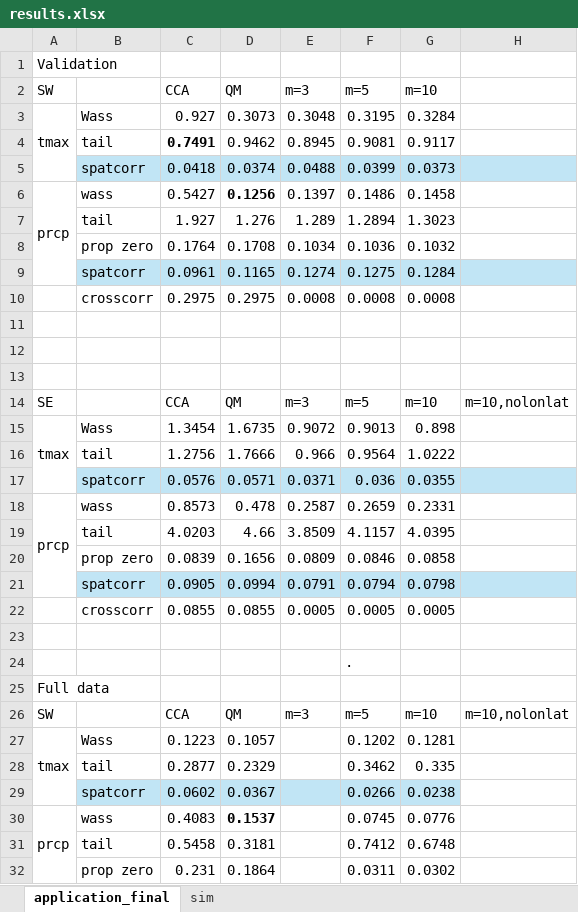
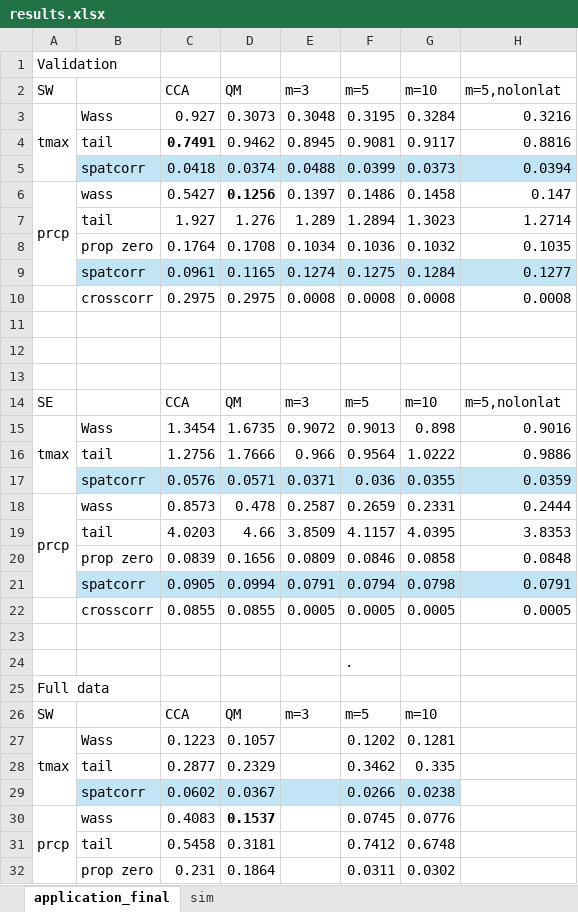
Before and after one commit to reetamm/SPECD, an Excel workbook: results.xlsx, sheet application_final, drawn as a sheet; only a part is shown; values as stored, in another font and other column widths than the file's, no borders; the diff names each change by its address in the sheet, - before the commit and + after, or states it on an @@ line.

Commit message:
results with nolonlat

```diff
--- a/results.xlsx (sheet application_final)
+++ b/results.xlsx (sheet application_final)
-H2: (empty)
+H2: m=5,nolonlat
-H3 (m=5,nolonlat): (empty)
+H3 (m=5,nolonlat): 0.3216
-H4 (m=5,nolonlat): (empty)
+H4 (m=5,nolonlat): 0.8816
-H5 (m=5,nolonlat): (empty)
+H5 (m=5,nolonlat): 0.0394
-H6 (m=5,nolonlat): (empty)
+H6 (m=5,nolonlat): 0.147
-H7 (m=5,nolonlat): (empty)
+H7 (m=5,nolonlat): 1.2714
-H8 (m=5,nolonlat): (empty)
+H8 (m=5,nolonlat): 0.1035
-H9 (m=5,nolonlat): (empty)
+H9 (m=5,nolonlat): 0.1277
-H10 (m=5,nolonlat): (empty)
+H10 (m=5,nolonlat): 0.0008
-H14 (m=5,nolonlat): m=10,nolonlat
+H14 (m=5,nolonlat): m=5,nolonlat
-H15 (m=5,nolonlat): (empty)
+H15 (m=5,nolonlat): 0.9016
-H16 (m=5,nolonlat): (empty)
+H16 (m=5,nolonlat): 0.9886
-H17 (m=5,nolonlat): (empty)
+H17 (m=5,nolonlat): 0.0359
-H18 (m=5,nolonlat): (empty)
+H18 (m=5,nolonlat): 0.2444
-H19 (m=5,nolonlat): (empty)
+H19 (m=5,nolonlat): 3.8353
-H20 (m=5,nolonlat): (empty)
+H20 (m=5,nolonlat): 0.0848
-H21 (m=5,nolonlat): (empty)
+H21 (m=5,nolonlat): 0.0791
-H22 (m=5,nolonlat): (empty)
+H22 (m=5,nolonlat): 0.0005
-H26 (m=5,nolonlat): m=10,nolonlat
+H26 (m=5,nolonlat): (empty)
```
Also changed, not shown: 2 other files.
